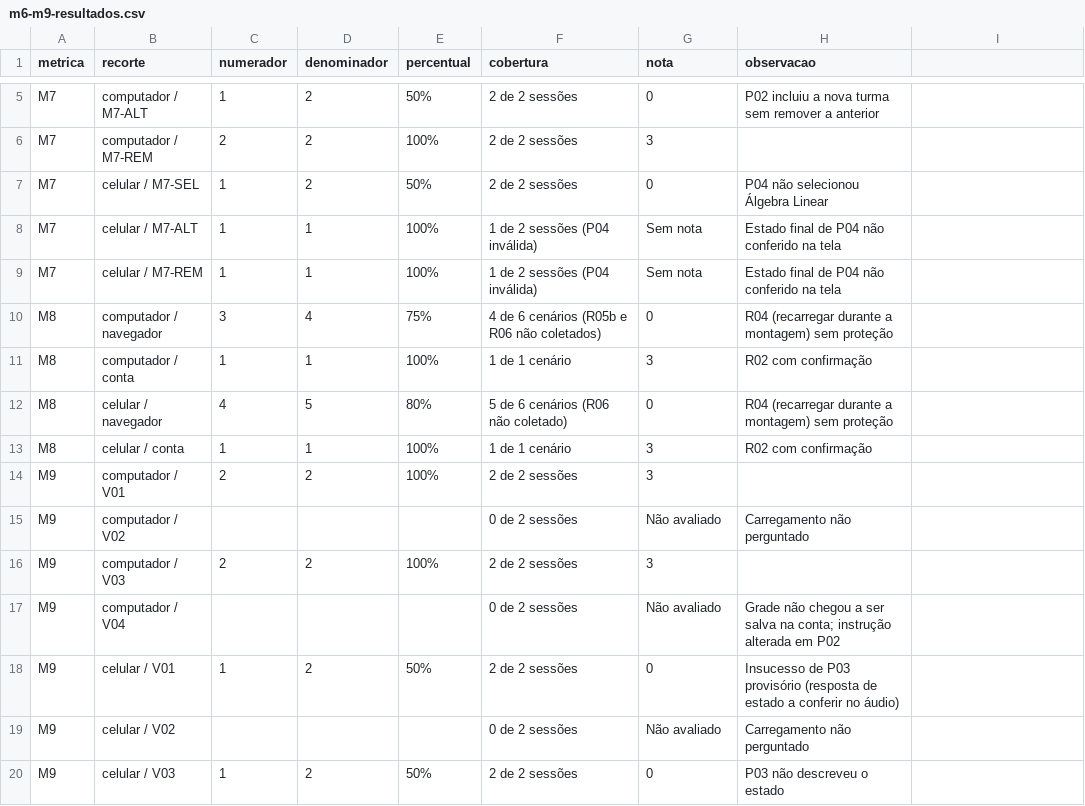
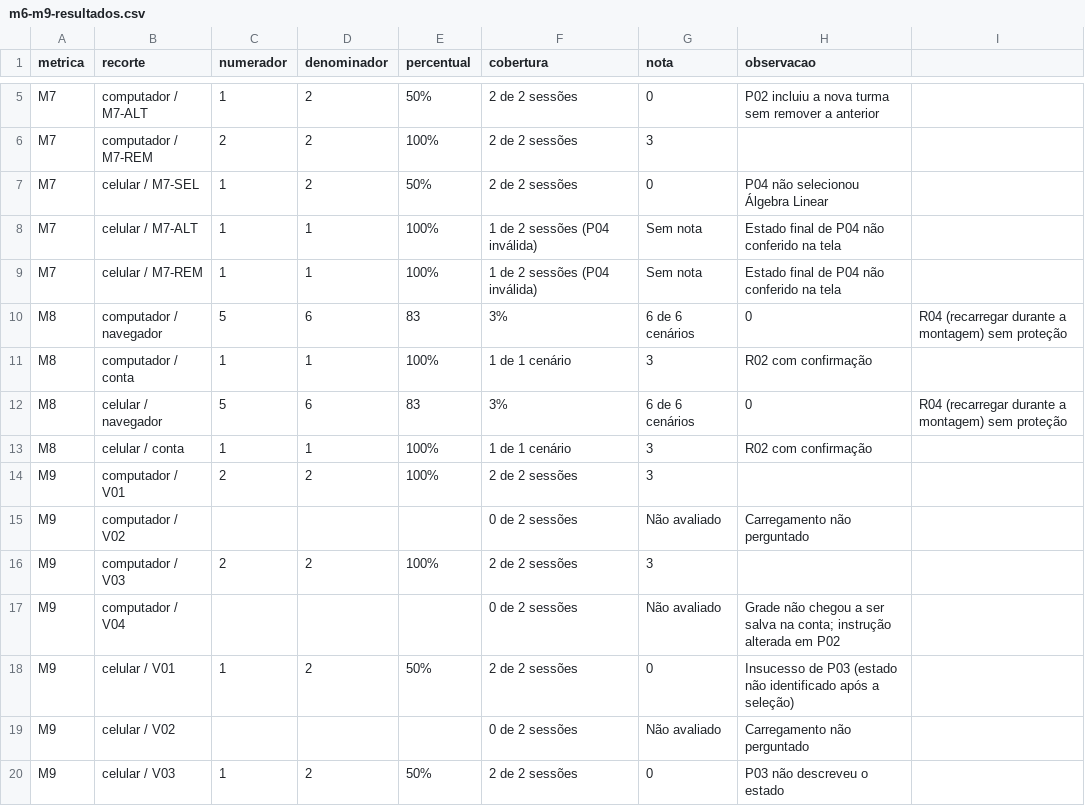
Before and after one commit to FCTE-Qualidade-de-Software-1/2026-2_T02_ELIZABETH_FRIEDMAN, a CSV file: docs/avaliacao/dados/g3/m6-m9-resultados.csv, drawn as a sheet; only a part is shown, gaps mark what is left out.

```diff
--- a/docs/avaliacao/dados/g3/m6-m9-resultados.csv
+++ b/docs/avaliacao/dados/g3/m6-m9-resultados.csv
@@ -9,5 +9,5 @@ M7,celular / M7-ALT,1,1,100%,1 de 2 sessões (P04 inválida),Sem nota,Estado fin
 M7,celular / M7-REM,1,1,100%,1 de 2 sessões (P04 inválida),Sem nota,Estado final de P04 não conferido na tela
-M8,computador / navegador,3,4,75%,4 de 6 cenários (R05b e R06 não coletados),0,R04 (recarregar durante a montagem) sem proteção
+M8,computador / navegador,5,6,83,3%,6 de 6 cenários,0,R04 (recarregar durante a montagem) sem proteção
 M8,computador / conta,1,1,100%,1 de 1 cenário,3,R02 com confirmação
-M8,celular / navegador,4,5,80%,5 de 6 cenários (R06 não coletado),0,R04 (recarregar durante a montagem) sem proteção
+M8,celular / navegador,5,6,83,3%,6 de 6 cenários,0,R04 (recarregar durante a montagem) sem proteção
 M8,celular / conta,1,1,100%,1 de 1 cenário,3,R02 com confirmação
@@ -17,3 +17,3 @@ M9,computador / V03,2,2,100%,2 de 2 sessões,3,
 M9,computador / V04,,,,0 de 2 sessões,Não avaliado,Grade não chegou a ser salva na conta; instrução alterada em P02
-M9,celular / V01,1,2,50%,2 de 2 sessões,0,Insucesso de P03 provisório (resposta de estado a conferir no áudio)
+M9,celular / V01,1,2,50%,2 de 2 sessões,0,Insucesso de P03 (estado não identificado após a seleção)
 M9,celular / V02,,,,0 de 2 sessões,Não avaliado,Carregamento não perguntado
```
Also changed, not shown: docs/avaliacao/dados/g3/m6-m9-sessoes.csv, docs/avaliacao/dados/g3/m8-inventario.csv, 19 other files.
